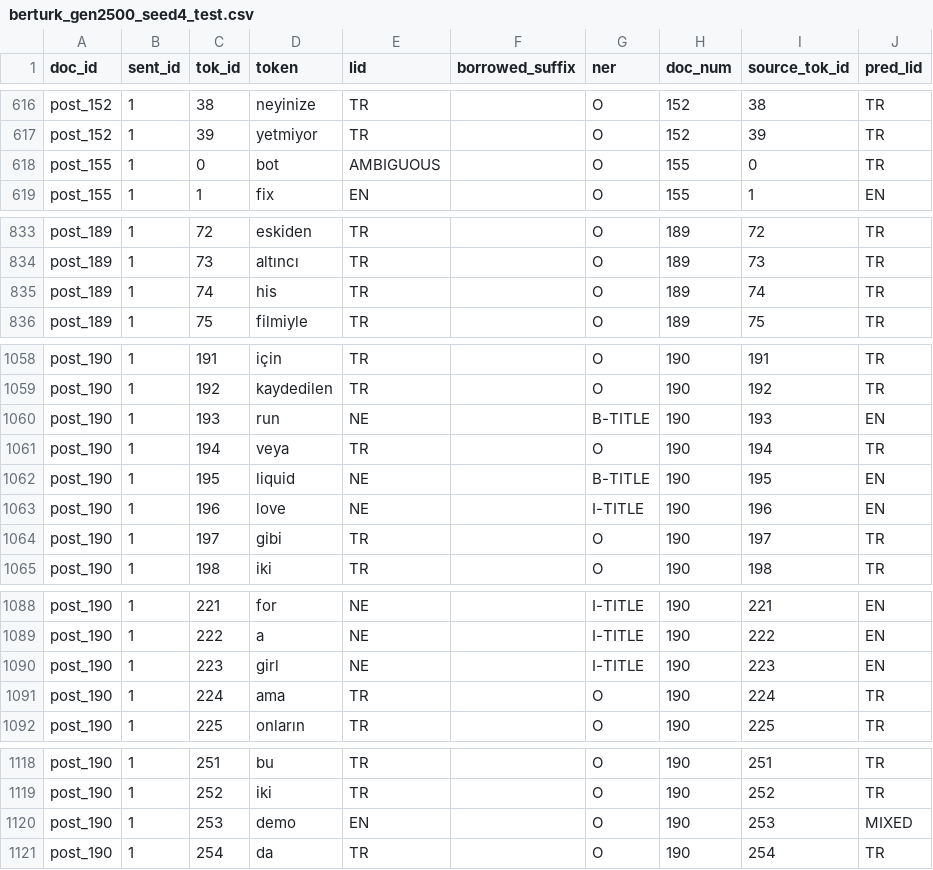
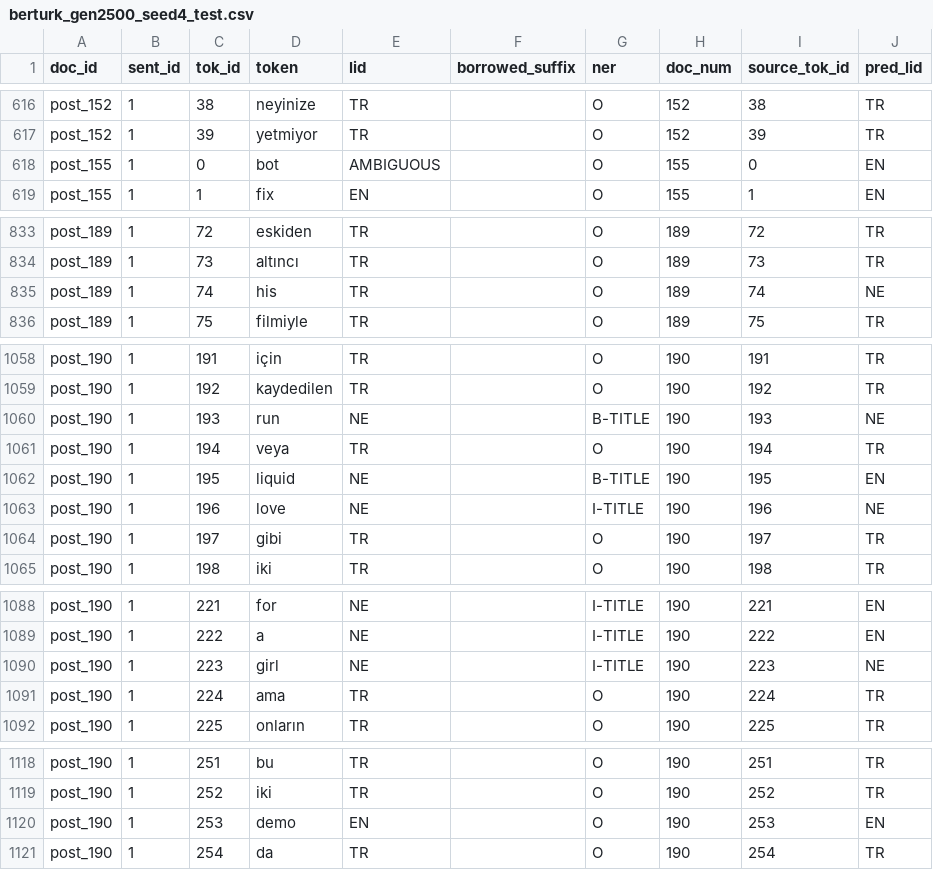
Before and after one commit to ShahemHassoun/TR-EN-CodeSwitch-LID, a CSV file: results/predictions/berturk_gen2500_seed4_test.csv, drawn as a sheet; only a part is shown, gaps mark what is left out; the diff covers the shown part only.

```diff
--- a/results/predictions/berturk_gen2500_seed4_test.csv
+++ b/results/predictions/berturk_gen2500_seed4_test.csv
@@ -617,3 +617,3 @@ post_152,1,38,neyinize,TR,,O,152,38,TR
 post_152,1,39,yetmiyor,TR,,O,152,39,TR
-post_155,1,0,bot,AMBIGUOUS,,O,155,0,TR
+post_155,1,0,bot,AMBIGUOUS,,O,155,0,EN
 post_155,1,1,fix,EN,,O,155,1,EN
@@ -834,3 +834,3 @@ post_189,1,72,eskiden,TR,,O,189,72,TR
 post_189,1,73,altıncı,TR,,O,189,73,TR
-post_189,1,74,his,TR,,O,189,74,TR
+post_189,1,74,his,TR,,O,189,74,NE
 post_189,1,75,filmiyle,TR,,O,189,75,TR
@@ -1059,6 +1059,6 @@ post_190,1,191,için,TR,,O,190,191,TR
 post_190,1,192,kaydedilen,TR,,O,190,192,TR
-post_190,1,193,run,NE,,B-TITLE,190,193,EN
+post_190,1,193,run,NE,,B-TITLE,190,193,NE
 post_190,1,194,veya,TR,,O,190,194,TR
 post_190,1,195,liquid,NE,,B-TITLE,190,195,EN
-post_190,1,196,love,NE,,I-TITLE,190,196,EN
+post_190,1,196,love,NE,,I-TITLE,190,196,NE
 post_190,1,197,gibi,TR,,O,190,197,TR
@@ -1089,3 +1089,3 @@ post_190,1,221,for,NE,,I-TITLE,190,221,EN
 post_190,1,222,a,NE,,I-TITLE,190,222,EN
-post_190,1,223,girl,NE,,I-TITLE,190,223,EN
+post_190,1,223,girl,NE,,I-TITLE,190,223,NE
 post_190,1,224,ama,TR,,O,190,224,TR
@@ -1119,3 +1119,3 @@ post_190,1,251,bu,TR,,O,190,251,TR
 post_190,1,252,iki,TR,,O,190,252,TR
-post_190,1,253,demo,EN,,O,190,253,MIXED
+post_190,1,253,demo,EN,,O,190,253,EN
 post_190,1,254,da,TR,,O,190,254,TR
```
Also changed, not shown: 2 edited cells elsewhere in this file, results/predictions/berturk_gen2500_seed1_test.csv, results/predictions/berturk_gen2500_seed2_test.csv, 46 other files.
